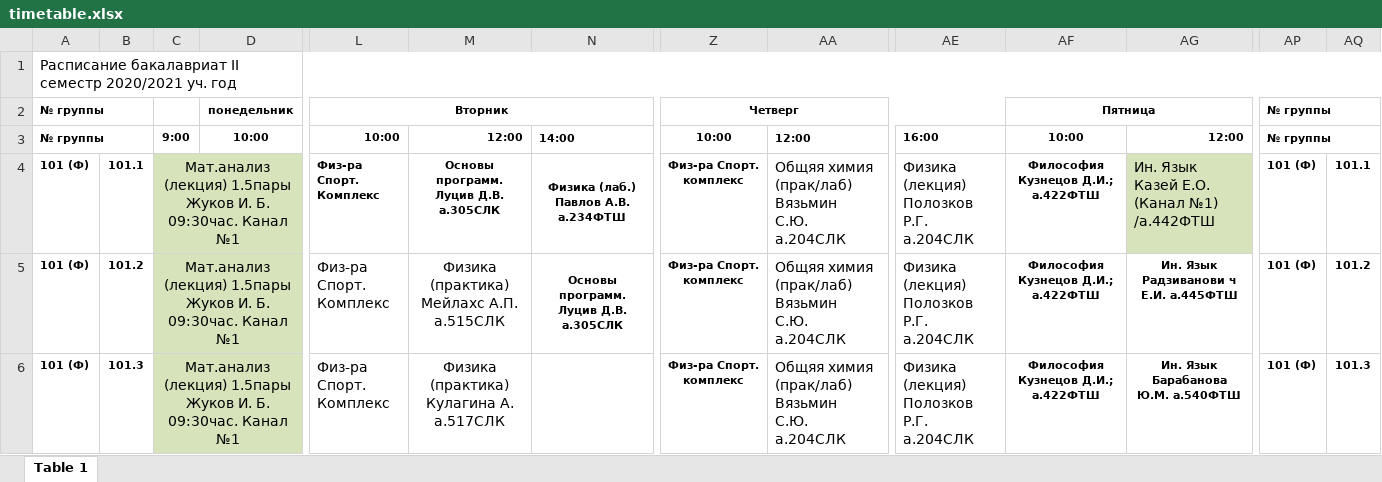
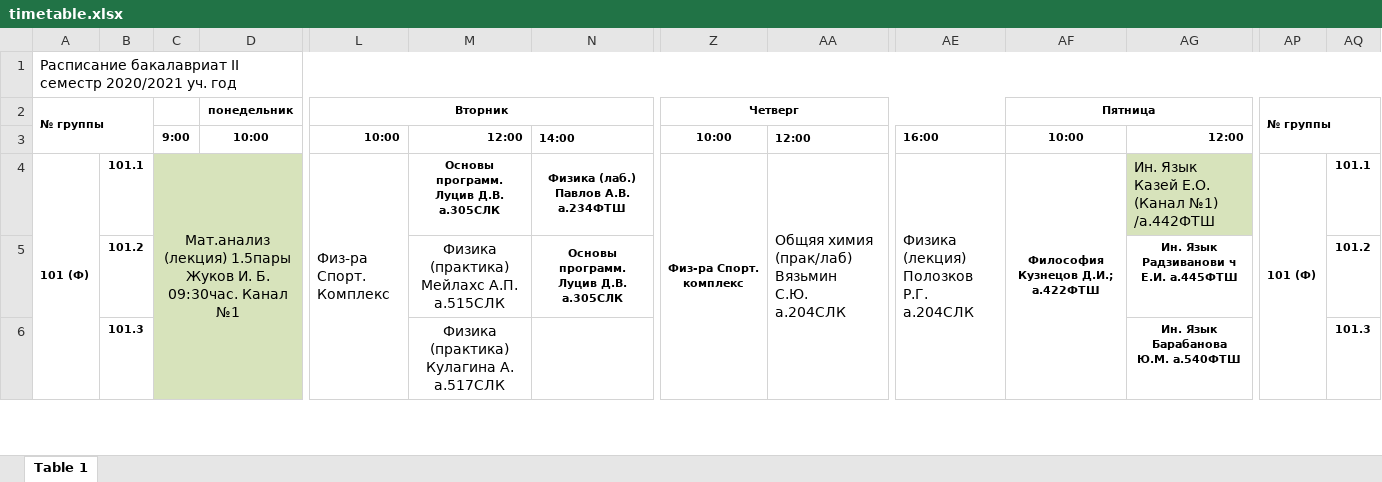
Before and after one commit to artyomrabosh/tryintobegood, an Excel workbook: timetable.xlsx, sheet Table 1, drawn as a sheet; only a part is shown, gaps mark what is left out; values as stored, in another font and other column widths than the file's, no borders; charts and pictures not drawn; removed rows and columns are numbered as before the commit, all else as after; rows hold the shown columns only; ↵ is a line break in a cell; the diff covers the shown part only; the diff names each change by its address in the sheet, - before the commit and + after, or states it on an @@ line.

```diff
--- a/timetable.xlsx (sheet Table 1)
+++ b/timetable.xlsx (sheet Table 1)
-A2:B2 merged
+A2:B3 merged
-AP2:AQ2 merged
+AP2:AQ3 merged
-A3: № группы
+A3: (empty)
-A3:B3 merged
-AP3: № группы
+AP3: (empty)
-AP3:AQ3 merged
+A4:A6 merged
-C4:D4 merged
+C4:D10 merged
-L4 bold: on
+L4 bold: off, text size: larger
+L4:L10 merged
+Z4:Z10 merged
+AE4:AE6 merged
+AF4:AF6 merged
+AP4:AP6 merged
-row 5: 101 (Ф) | 101.2 | Мат.анализ ↵ (лекция) 1.5пары Жуков И. Б. ↵ 09:30час. Канал ↵ №1 |  | Физ-ра Спорт. ↵ Комплекс | Физика ↵ (практика) Мейлахс А.П. а.515СЛК | Основы программ. Луцив Д.В. а.305СЛК | Физ-ра Спорт. комплекс | Общяя химия (прак/лаб) Вязьмин ↵ С.Ю. а.204СЛК | Физика (лекция) ↵ Полозков Р.Г. а.204СЛК | Философия Кузнецов Д.И.; а.422ФТШ | Ин. Язык Радзиванови ч Е.И. а.445ФТШ | 101 (Ф) | 101.2
-row 6: 101 (Ф) | 101.3 | Мат.анализ ↵ (лекция) 1.5пары Жуков И. Б. ↵ 09:30час. Канал ↵ №1 |  | Физ-ра Спорт. ↵ Комплекс | Физика ↵ (практика) Кулагина А. а.517СЛК |  | Физ-ра Спорт. комплекс | Общяя химия (прак/лаб) Вязьмин ↵ С.Ю. а.204СЛК | Физика (лекция) ↵ Полозков Р.Г. а.204СЛК | Философия Кузнецов Д.И.; а.422ФТШ | Ин. Язык Барабанова Ю.М. а.540ФТШ | 101 (Ф) | 101.3
+row 5:  | 101.2 |  |  |  | Физика ↵ (практика) Мейлахс А.П. а.515СЛК | Основы программ. Луцив Д.В. а.305СЛК |  |  |  |  | Ин. Язык Радзиванови ч Е.И. а.445ФТШ |  | 101.2
+row 6:  | 101.3 |  |  |  | Физика ↵ (практика) Кулагина А. а.517СЛК |  |  |  |  |  | Ин. Язык Барабанова Ю.М. а.540ФТШ |  | 101.3
```
Also changed, not shown: 4 added rows, 4 removed rows, 29 edited cells and merged cells elsewhere in this sheet, charts or pictures, 35 other files.
